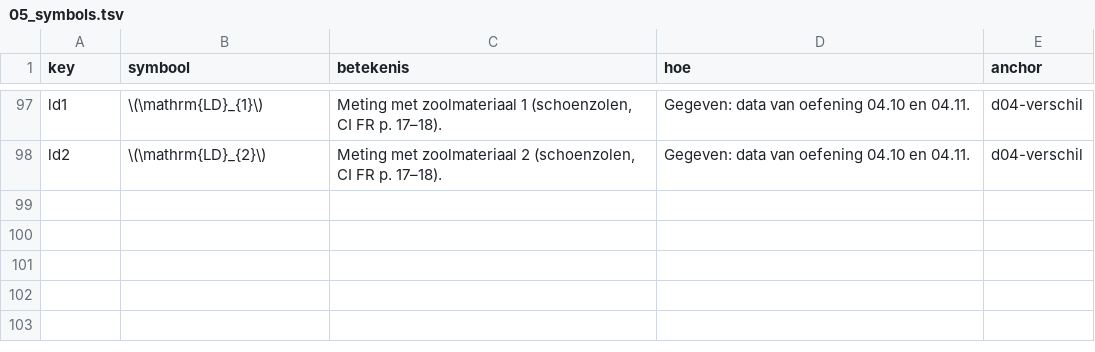
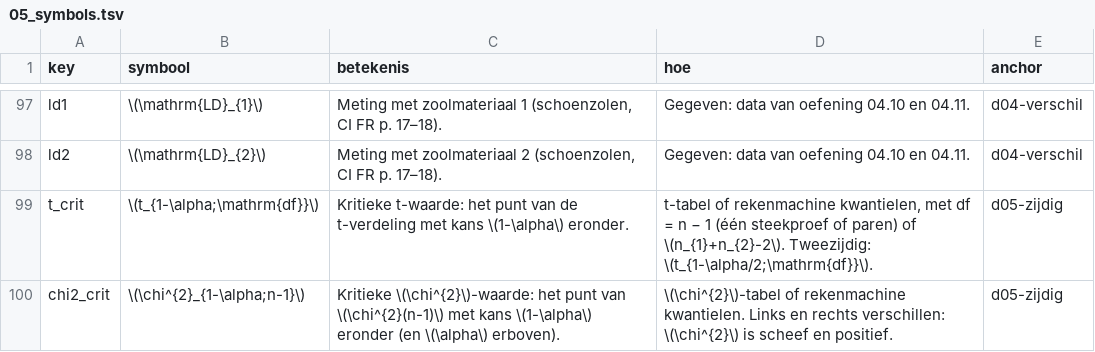
Before and after one commit to Tamasje/BlackBeltSixSigma, a TSV file: resources/study/parts/05_symbols.tsv, drawn as a sheet; only a part is shown, gaps mark what is left out; the diff names each change by its address in the sheet, - before the commit and + after, or states it on an @@ line.

```diff
--- a/resources/study/parts/05_symbols.tsv
+++ b/resources/study/parts/05_symbols.tsv
+row 99: t_crit | \(t_{1-\alpha;\mathrm{df}}\) | Kritieke t-waarde: het punt van de t-verdeling met kans \(1-\alpha\) eronder. | t-tabel of rekenmachine kwantielen, met df = n − 1 (één steekproef of paren) of \(n_{1}+n_{2}-2\). Tweezijdig: \(t_{1-\alpha/2;\mathrm{df}}\). | d05-zijdig
+row 100: chi2_crit | \(\chi^{2}_{1-\alpha;n-1}\) | Kritieke \(\chi^{2}\)-waarde: het punt van \(\chi^{2}(n-1)\) met kans \(1-\alpha\) eronder (en \(\alpha\) erboven). | \(\chi^{2}\)-tabel of rekenmachine kwantielen. Links en rechts verschillen: \(\chi^{2}\) is scheef en positief. | d05-zijdig
```
Also changed, not shown: resources/study/parts/06_formulas.tsv, resources/study/parts/06_symbols.tsv, 16 other files.
